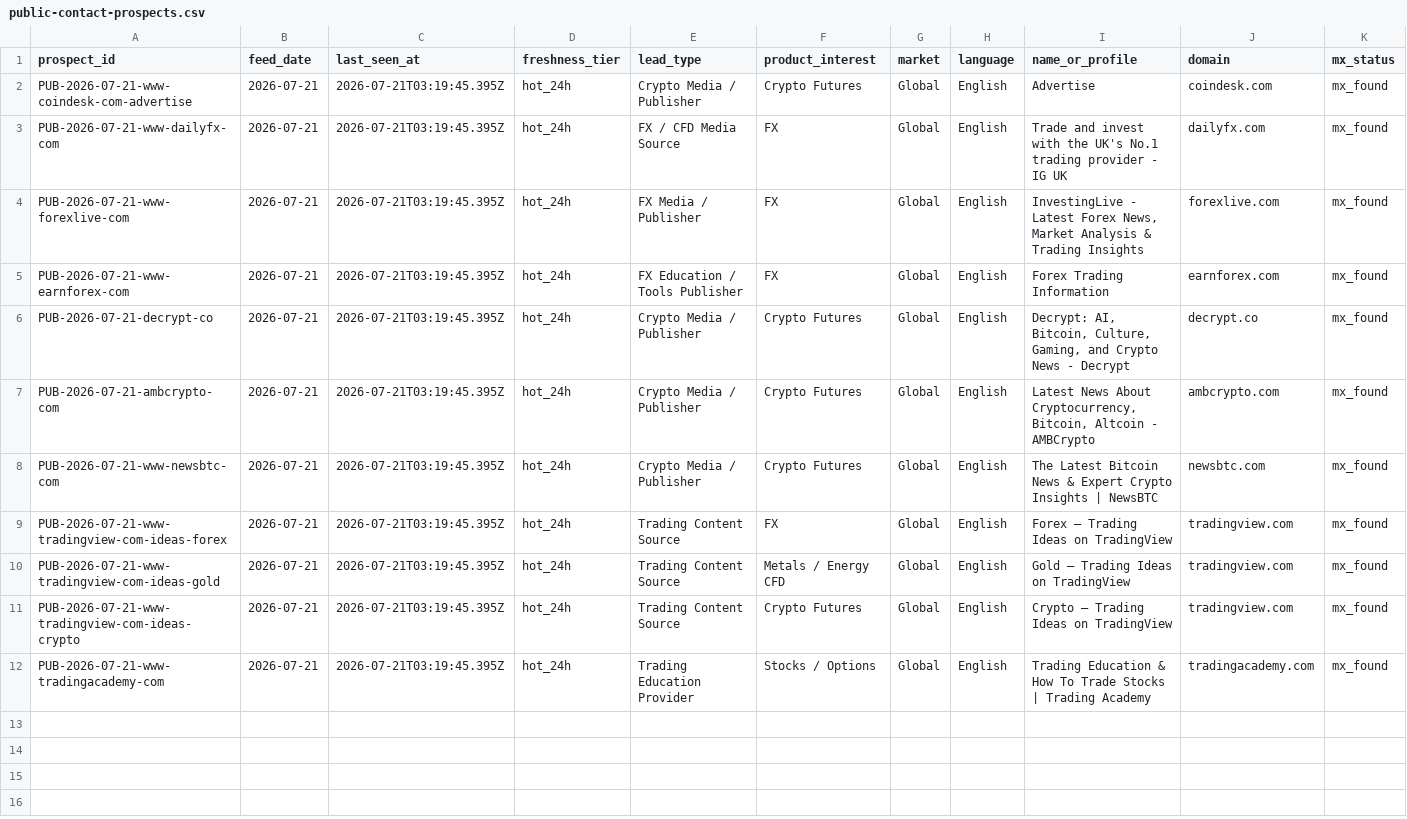
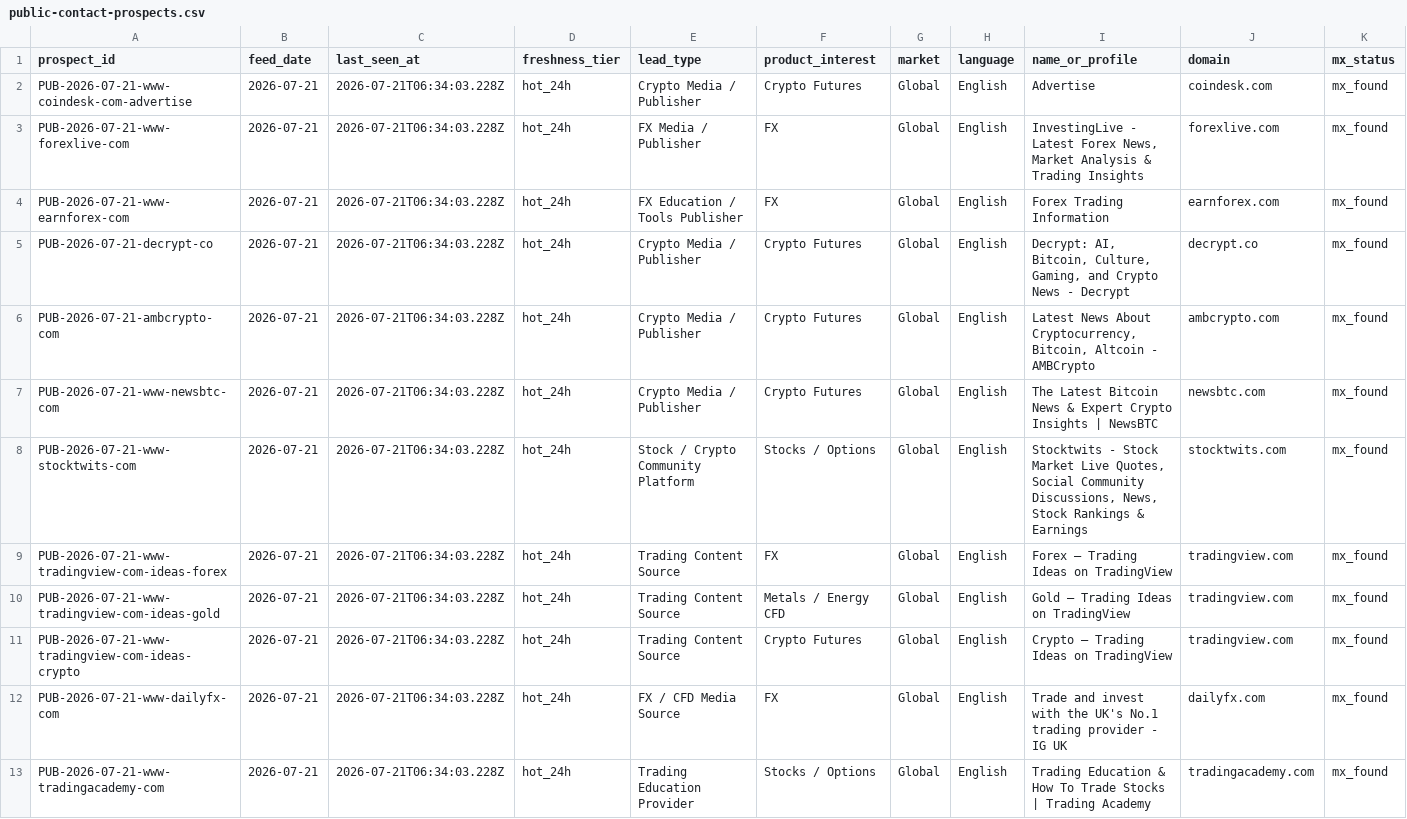
Before and after one commit to songchen539-alt/daily-active-trader-leads, a CSV file: data/public-contact-prospects.csv, drawn as a sheet; only a part is shown; removed rows and columns are numbered as before the commit, all else as after; rows hold the shown columns only; the diff names each change by its address in the sheet, - before the commit and + after, or states it on an @@ line.

```diff
--- a/data/public-contact-prospects.csv
+++ b/data/public-contact-prospects.csv
-C2 (last_seen_at): 2026-07-21T03:19:45.395Z
+C2 (last_seen_at): 2026-07-21T06:34:03.228Z
-row 3: PUB-2026-07-21-www-dailyfx-com | 2026-07-21 | 2026-07-21T03:19:45.395Z | hot_24h | FX / CFD Media Source | FX | Global | English | Trade and invest with the UK's No.1 trading provider - IG UK | dailyfx.com | mx_found
-C3:C7 (last_seen_at): 2026-07-21T03:19:45.395Z
+C3:C7 (last_seen_at): 2026-07-21T06:34:03.228Z
+row 8: PUB-2026-07-21-www-stocktwits-com | 2026-07-21 | 2026-07-21T06:34:03.228Z | hot_24h | Stock / Crypto Community Platform | Stocks / Options | Global | English | Stocktwits - Stock Market Live Quotes, Social Community Discussions, News, Stock Rankings & Earnings | stocktwits.com | mx_found
-C9:C11 (last_seen_at): 2026-07-21T03:19:45.395Z
+C9:C11 (last_seen_at): 2026-07-21T06:34:03.228Z
+row 12: PUB-2026-07-21-www-dailyfx-com | 2026-07-21 | 2026-07-21T06:34:03.228Z | hot_24h | FX / CFD Media Source | FX | Global | English | Trade and invest with the UK's No.1 trading provider - IG UK | dailyfx.com | mx_found
-C13 (last_seen_at): 2026-07-21T03:19:45.395Z
+C13 (last_seen_at): 2026-07-21T06:34:03.228Z
```
Also changed, not shown: data/client-opportunities.csv, data/contactable-prospects.csv, 10 other files.
